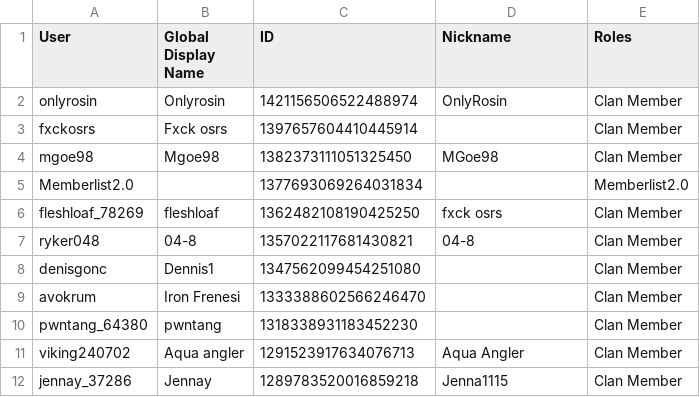
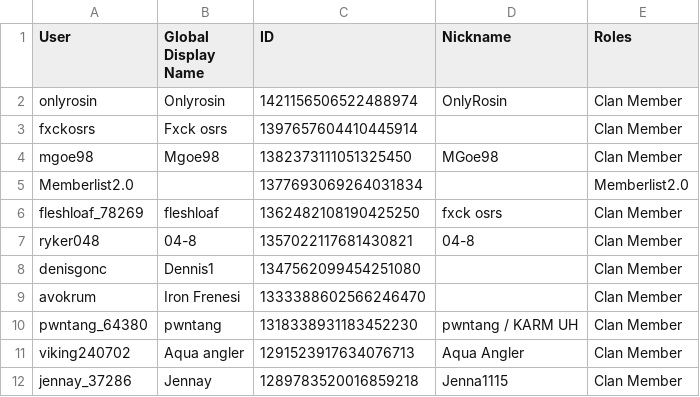
Before and after one commit to PinkyOSRS/osrs-clan-rank-sync, a CSV file: data/discord_members.csv, drawn as a sheet; only a part is shown; the diff covers the shown part only.

```diff
--- a/data/discord_members.csv
+++ b/data/discord_members.csv
@@ -9,3 +9,3 @@ denisgonc,Dennis1,1347562099454251080,,Clan Member
 avokrum,Iron Frenesi,1333388602566246470,,Clan Member
-pwntang_64380,pwntang,1318338931183452230,,Clan Member
+pwntang_64380,pwntang,1318338931183452230,pwntang / KARM UH,Clan Member
 viking240702,Aqua angler,1291523917634076713,Aqua Angler,Clan Member
```
Also changed, not shown: 5 added rows and 2 edited cells elsewhere in this file.
